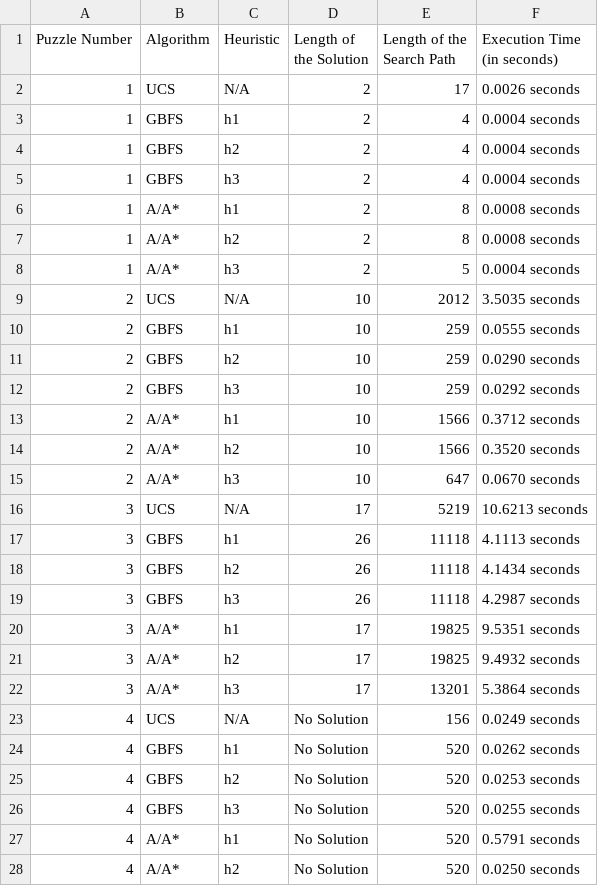
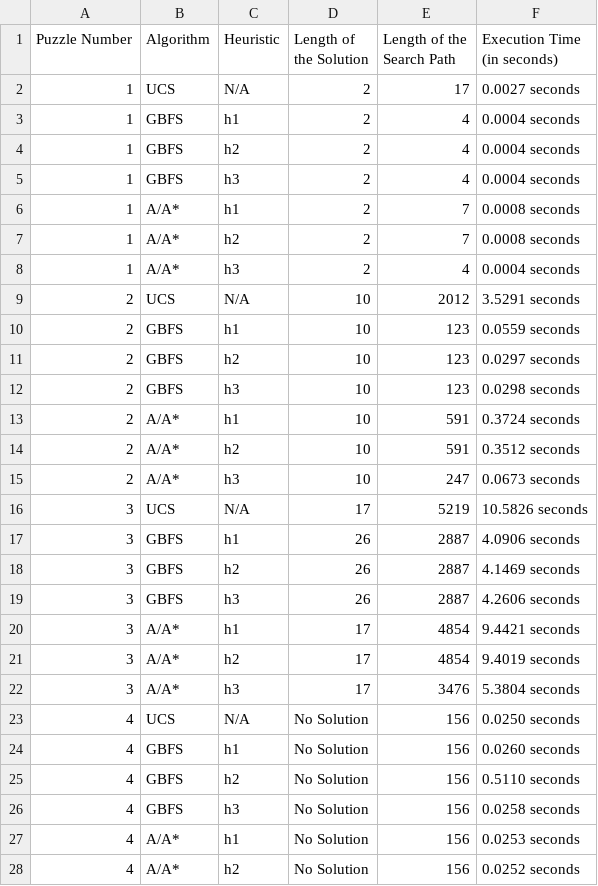
Before and after one commit to btakli/COMP-472-Mini-Project-2, a CSV file: analysis/analysis.csv, drawn as a sheet; only a part is shown; the diff covers the shown part only.

Commit message:
Fixed eronneous calculation of search path length for A and GBFS

```diff
--- a/analysis/analysis.csv
+++ b/analysis/analysis.csv
@@ -1,3 +1,3 @@
 Puzzle Number,Algorithm,Heuristic,Length of the Solution,Length of the Search Path,Execution Time (in seconds)
-1,UCS,N/A,2,17,0.0026 seconds
+1,UCS,N/A,2,17,0.0027 seconds
 1,GBFS,h1,2,4,0.0004 seconds
@@ -5,24 +5,24 @@ Puzzle Number,Algorithm,Heuristic,Length of the Solution,Length of the Search Pa
 1,GBFS,h3,2,4,0.0004 seconds
-1,A/A*,h1,2,8,0.0008 seconds
-1,A/A*,h2,2,8,0.0008 seconds
-1,A/A*,h3,2,5,0.0004 seconds
-2,UCS,N/A,10,2012,3.5035 seconds
-2,GBFS,h1,10,259,0.0555 seconds
-2,GBFS,h2,10,259,0.0290 seconds
-2,GBFS,h3,10,259,0.0292 seconds
-2,A/A*,h1,10,1566,0.3712 seconds
-2,A/A*,h2,10,1566,0.3520 seconds
-2,A/A*,h3,10,647,0.0670 seconds
-3,UCS,N/A,17,5219,10.6213 seconds
-3,GBFS,h1,26,11118,4.1113 seconds
-3,GBFS,h2,26,11118,4.1434 seconds
-3,GBFS,h3,26,11118,4.2987 seconds
-3,A/A*,h1,17,19825,9.5351 seconds
-3,A/A*,h2,17,19825,9.4932 seconds
-3,A/A*,h3,17,13201,5.3864 seconds
-4,UCS,N/A,No Solution,156,0.0249 seconds
-4,GBFS,h1,No Solution,520,0.0262 seconds
-4,GBFS,h2,No Solution,520,0.0253 seconds
-4,GBFS,h3,No Solution,520,0.0255 seconds
-4,A/A*,h1,No Solution,520,0.5791 seconds
-4,A/A*,h2,No Solution,520,0.0250 seconds
+1,A/A*,h1,2,7,0.0008 seconds
+1,A/A*,h2,2,7,0.0008 seconds
+1,A/A*,h3,2,4,0.0004 seconds
+2,UCS,N/A,10,2012,3.5291 seconds
+2,GBFS,h1,10,123,0.0559 seconds
+2,GBFS,h2,10,123,0.0297 seconds
+2,GBFS,h3,10,123,0.0298 seconds
+2,A/A*,h1,10,591,0.3724 seconds
+2,A/A*,h2,10,591,0.3512 seconds
+2,A/A*,h3,10,247,0.0673 seconds
+3,UCS,N/A,17,5219,10.5826 seconds
+3,GBFS,h1,26,2887,4.0906 seconds
+3,GBFS,h2,26,2887,4.1469 seconds
+3,GBFS,h3,26,2887,4.2606 seconds
+3,A/A*,h1,17,4854,9.4421 seconds
+3,A/A*,h2,17,4854,9.4019 seconds
+3,A/A*,h3,17,3476,5.3804 seconds
+4,UCS,N/A,No Solution,156,0.0250 seconds
+4,GBFS,h1,No Solution,156,0.0260 seconds
+4,GBFS,h2,No Solution,156,0.5110 seconds
+4,GBFS,h3,No Solution,156,0.0258 seconds
+4,A/A*,h1,No Solution,156,0.0253 seconds
+4,A/A*,h2,No Solution,156,0.0252 seconds
```
Also changed, not shown: 28 edited cells elsewhere in this file, 41 other files.
